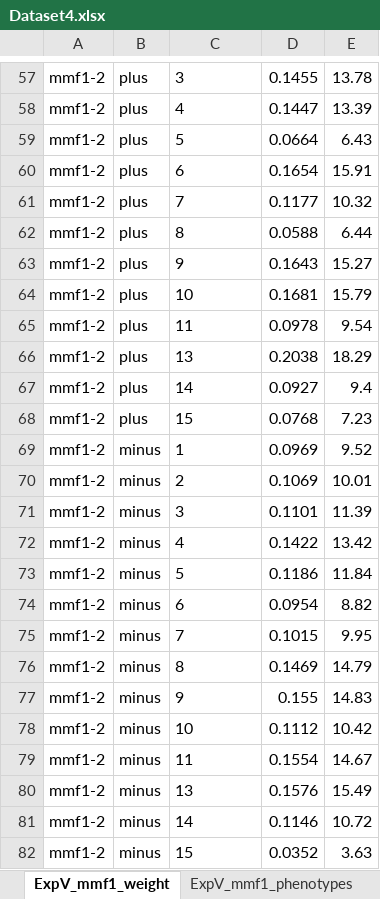
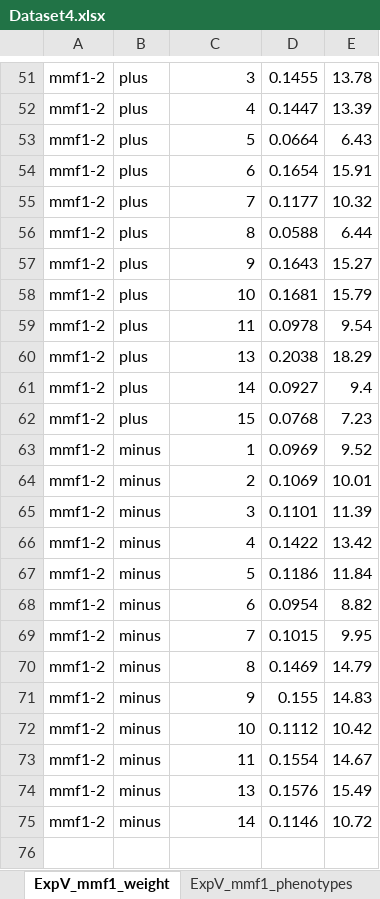
Before and after one commit to PMI-Basel/JansevanRensburg_et_al_GWAS_MMF1, an Excel workbook: 04_Mutant_feedbacks/Input/Dataset4.xlsx, sheet ExpV_mmf1_weight, drawn as a sheet; only a part is shown, gaps mark what is left out; values as stored, in another font and other column widths than the file's, no borders; removed rows and columns are numbered as before the commit, all else as after; the diff covers the shown part only; the diff names each change by its address in the sheet, - before the commit and + after, or states it on an @@ line.

```diff
--- a/04_Mutant_feedbacks/Input/Dataset4.xlsx (sheet ExpV_mmf1_weight)
+++ b/04_Mutant_feedbacks/Input/Dataset4.xlsx (sheet ExpV_mmf1_weight)
-C51:C75 alignment: left
+C51:C75 alignment: right
-row 82: mmf1-2 | minus | 15 | 0.0352 | 3.63
```
Also changed, not shown: 1 added row, 7 removed rows, 27 edited cells and cell formats elsewhere in this sheet, sheet ExpV_mmf1_phenotypes, sheet ExpVI_ETI_weight, sheet ExpVI_ETI_phenotypes, other sheet tabs.
